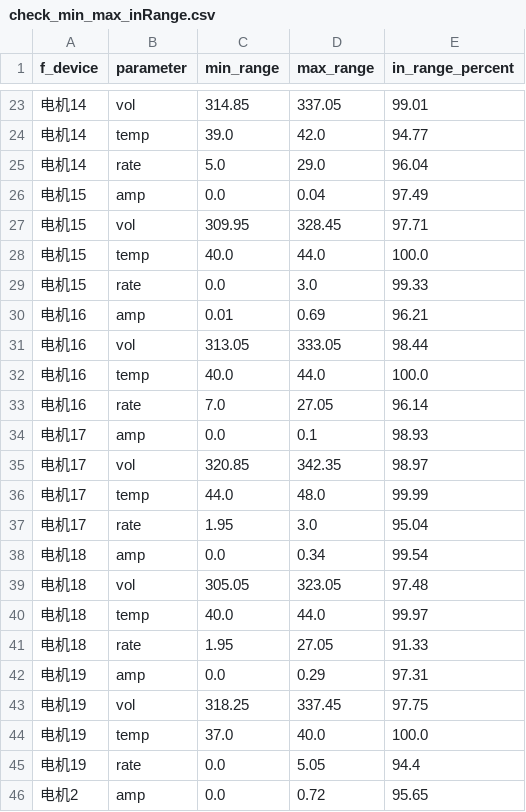
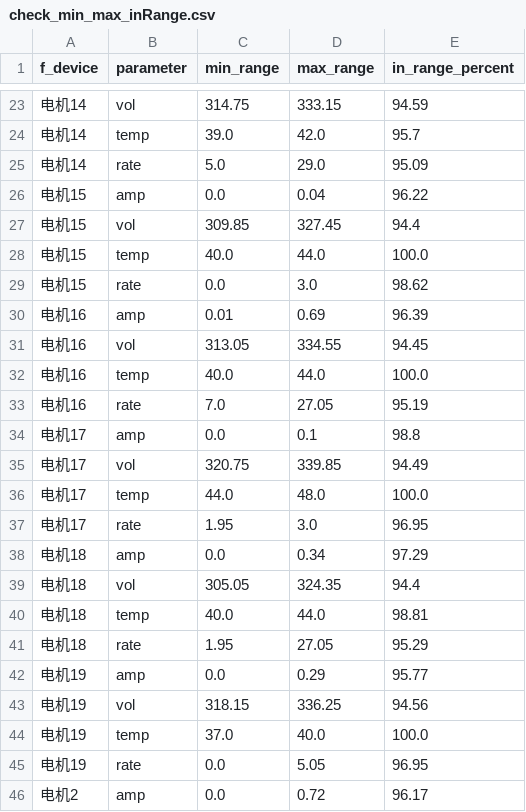
Before and after one commit to klmrz/motorPrediction, a CSV file: checkRange/check_min_max_inRange.csv, drawn as a sheet; only a part is shown, gaps mark what is left out; the diff covers the shown part only.

```diff
--- a/checkRange/check_min_max_inRange.csv
+++ b/checkRange/check_min_max_inRange.csv
@@ -23,24 +23,24 @@
-电机14,vol,314.85,337.05,99.01
-电机14,temp,39.0,42.0,94.77
-电机14,rate,5.0,29.0,96.04
-电机15,amp,0.0,0.04,97.49
-电机15,vol,309.95,328.45,97.71
+电机14,vol,314.75,333.15,94.59
+电机14,temp,39.0,42.0,95.7
+电机14,rate,5.0,29.0,95.09
+电机15,amp,0.0,0.04,96.22
+电机15,vol,309.85,327.45,94.4
 电机15,temp,40.0,44.0,100.0
-电机15,rate,0.0,3.0,99.33
-电机16,amp,0.01,0.69,96.21
-电机16,vol,313.05,333.05,98.44
+电机15,rate,0.0,3.0,98.62
+电机16,amp,0.01,0.69,96.39
+电机16,vol,313.05,334.55,94.45
 电机16,temp,40.0,44.0,100.0
-电机16,rate,7.0,27.05,96.14
-电机17,amp,0.0,0.1,98.93
-电机17,vol,320.85,342.35,98.97
-电机17,temp,44.0,48.0,99.99
-电机17,rate,1.95,3.0,95.04
-电机18,amp,0.0,0.34,99.54
-电机18,vol,305.05,323.05,97.48
-电机18,temp,40.0,44.0,99.97
-电机18,rate,1.95,27.05,91.33
-电机19,amp,0.0,0.29,97.31
-电机19,vol,318.25,337.45,97.75
+电机16,rate,7.0,27.05,95.19
+电机17,amp,0.0,0.1,98.8
+电机17,vol,320.75,339.85,94.49
+电机17,temp,44.0,48.0,100.0
+电机17,rate,1.95,3.0,96.95
+电机18,amp,0.0,0.34,97.29
+电机18,vol,305.05,324.35,94.4
+电机18,temp,40.0,44.0,98.81
+电机18,rate,1.95,27.05,95.29
+电机19,amp,0.0,0.29,95.77
+电机19,vol,318.15,336.25,94.56
 电机19,temp,37.0,40.0,100.0
-电机19,rate,0.0,5.05,94.4
-电机2,amp,0.0,0.72,95.65
+电机19,rate,0.0,5.05,96.95
+电机2,amp,0.0,0.72,96.17
```
Also changed, not shown: 119 edited cells elsewhere in this file, normalRange/min_max_ranges.csv, 4 other files.
